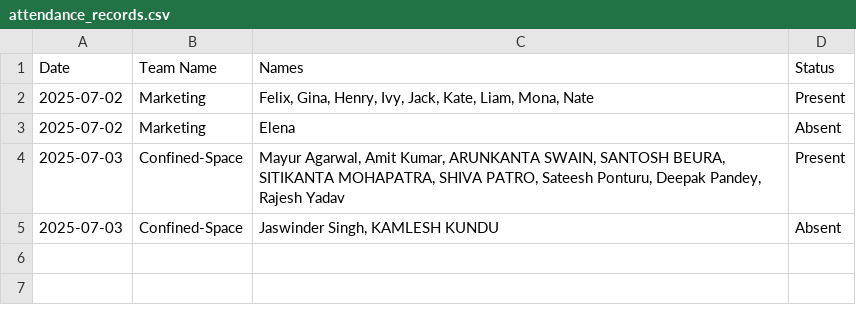
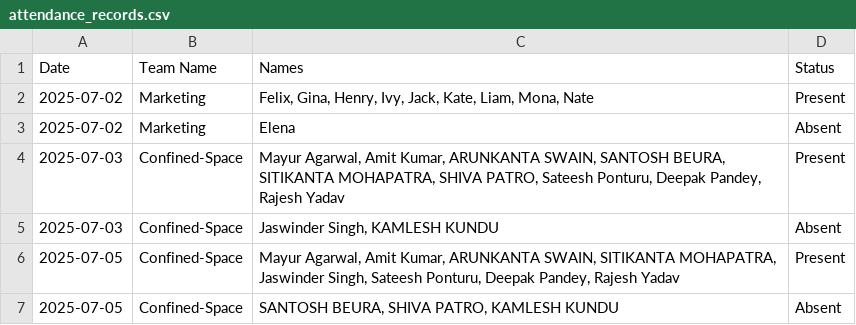
Before and after one commit to iprinceyadav/web-logbook-, a CSV file: data/processed/Database/attendance_records.csv, drawn as a sheet.

```diff
--- a/data/processed/Database/attendance_records.csv
+++ b/data/processed/Database/attendance_records.csv
@@ -5 +5,3 @@ Date,Team Name,Names,Status
 2025-07-03,Confined-Space,"Jaswinder Singh, KAMLESH KUNDU",Absent
+2025-07-05,Confined-Space,"Mayur Agarwal, Amit Kumar, ARUNKANTA SWAIN, SITIKANTA MOHAPATRA, Jaswinder Singh, Sateesh Ponturu, Deepak Pandey, Rajesh Yadav",Present
+2025-07-05,Confined-Space,"SANTOSH BEURA, SHIVA PATRO, KAMLESH KUNDU",Absent
```
Also changed, not shown: data/processed/Database/Meeting_Table.csv, data/processed/Database/equipment_data.csv, 5 other files.
